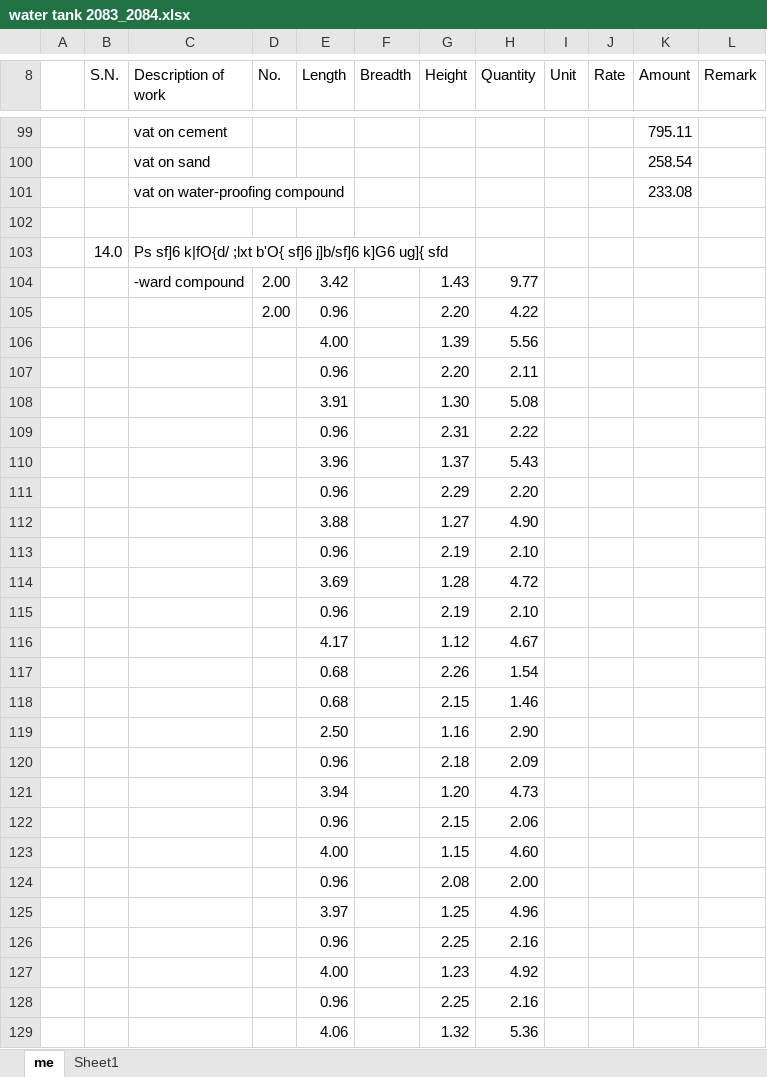
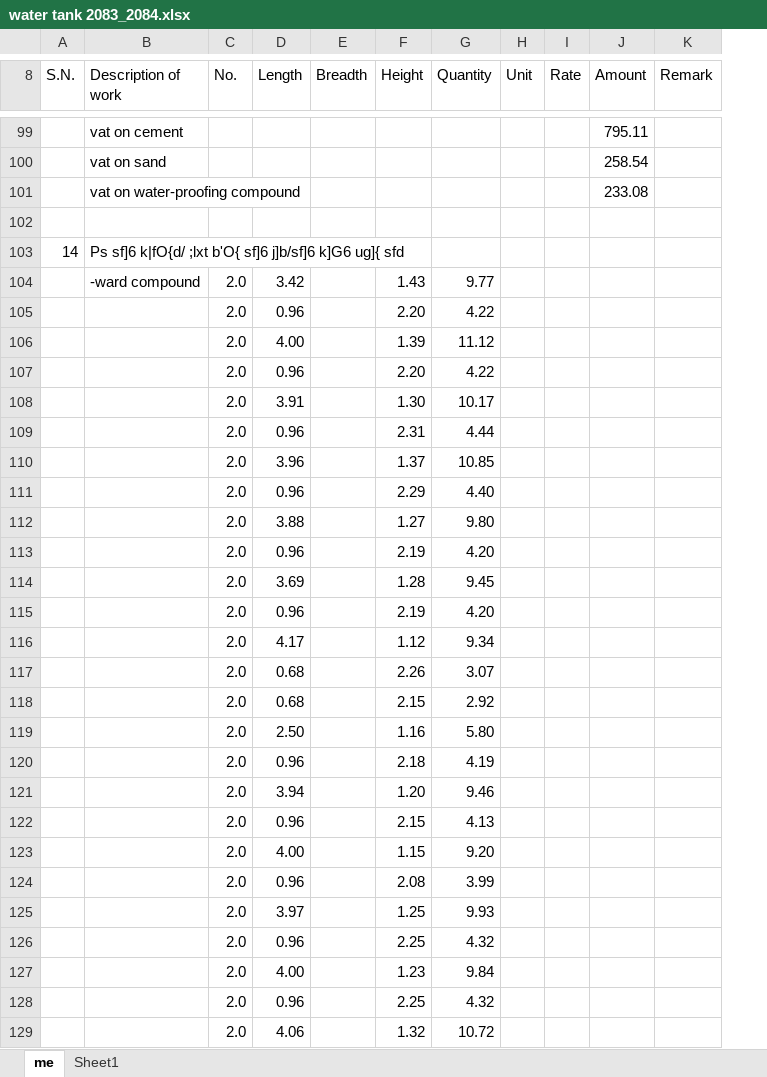
Before and after one commit to suwalcrystal/ward1, an Excel workbook: 2083_2084/water tank 2083_2084.xlsx, sheet me, drawn as a sheet; only a part is shown, gaps mark what is left out; values as stored, in another font and other column widths than the file's, no cell formats; removed rows and columns are numbered as before the commit, all else as after; the diff covers the shown part only; the diff names each change by its address in the sheet, - before the commit and + after, or states it on an @@ line.

```diff
--- a/2083_2084/water tank 2083_2084.xlsx (sheet me)
+++ b/2083_2084/water tank 2083_2084.xlsx (sheet me)
-column A, empty
-A103 (S.N.): 14.0
+A103 (S.N.): 14
-C104:C105 (No.): 2.00
+C104:C105 (No.): 2.0
-C106:C129 (No.): (empty)
+C106:C129 (No.): 2.0
-G106 (Quantity): 5.56
+G106 (Quantity): 11.12
-G107 (Quantity): 2.11
+G107 (Quantity): 4.22
-G108 (Quantity): 5.08
+G108 (Quantity): 10.17
-G109 (Quantity): 2.22
+G109 (Quantity): 4.44
-G110 (Quantity): 5.43
+G110 (Quantity): 10.85
-G111 (Quantity): 2.20
+G111 (Quantity): 4.40
-G112 (Quantity): 4.90
+G112 (Quantity): 9.80
-G113 (Quantity): 2.10
+G113 (Quantity): 4.20
-G114 (Quantity): 4.72
+G114 (Quantity): 9.45
-G115 (Quantity): 2.10
+G115 (Quantity): 4.20
-G116 (Quantity): 4.67
+G116 (Quantity): 9.34
-G117 (Quantity): 1.54
+G117 (Quantity): 3.07
-G118 (Quantity): 1.46
+G118 (Quantity): 2.92
-G119 (Quantity): 2.90
+G119 (Quantity): 5.80
-G120 (Quantity): 2.09
+G120 (Quantity): 4.19
-G121 (Quantity): 4.73
+G121 (Quantity): 9.46
-G122 (Quantity): 2.06
+G122 (Quantity): 4.13
-G123 (Quantity): 4.60
+G123 (Quantity): 9.20
-G124 (Quantity): 2.00
+G124 (Quantity): 3.99
-G125 (Quantity): 4.96
+G125 (Quantity): 9.93
-G126 (Quantity): 2.16
+G126 (Quantity): 4.32
-G127 (Quantity): 4.92
+G127 (Quantity): 9.84
-G128 (Quantity): 2.16
+G128 (Quantity): 4.32
-G129 (Quantity): 5.36
+G129 (Quantity): 10.72
```
Also changed, not shown: 7 added rows, 6 removed rows, 58 edited cells and merged cells elsewhere in this sheet, cell formats, formulas that keep their value, 4 other files.
